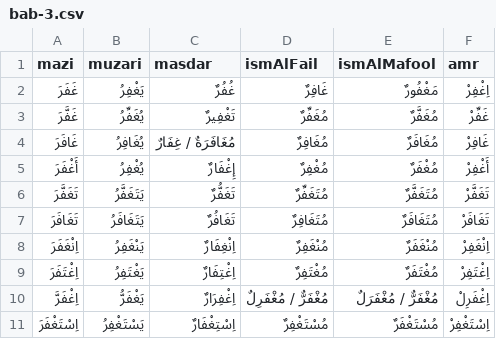
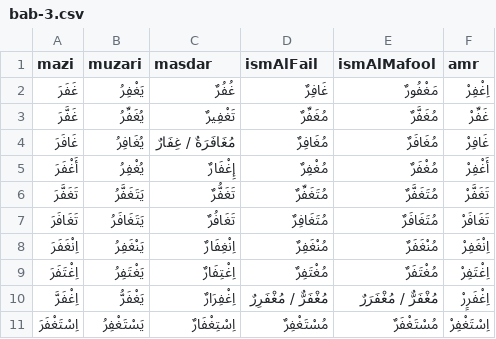
Before and after one commit to jelnur/arabic-verbs, a CSV file: public/verbs/bab-3.csv, drawn as a sheet.

```diff
--- a/public/verbs/bab-3.csv
+++ b/public/verbs/bab-3.csv
@@ -9,3 +9,3 @@ mazi,muzari,masdar,ismAlFail,ismAlMafool,amr
 اِغْتَفَرَ,يَغْتَفِرُ,اِغْتِفَارٌ,مُغْتَفِرٌ,مُغْتَفَرٌ,اِغْتَفِرْ
-اِغْفَرَّ,يَغْفَرُّ,اِغْفِرَارٌ,مُغْفَرٌّ / مُغْفَرِلٌ,مُغْفَرٌّ / مُغْفَرَلٌ,اِغْفَرِلْ
+اِغْفَرَّ,يَغْفَرُّ,اِغْفِرَارٌ,مُغْفَرٌّ / مُغْفَرِرٌ,مُغْفَرٌّ / مُغْفَرَرٌ,اِغْفَرِِرْ
 اِسْتَغْفَرَ,يَسْتَغْفِرُ,اِسْتِغْفَارٌ,مُسْتَغْفِرٌ,مُسْتَغْفَرٌ,اِسْتَغْفِرْ
```
Also changed, not shown: 1 other file.
